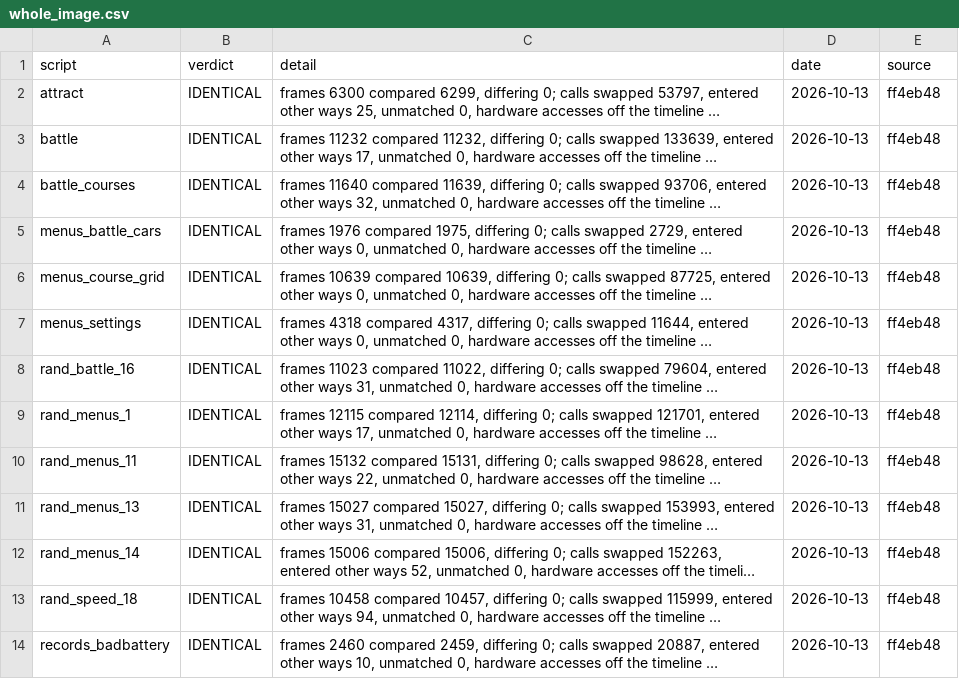
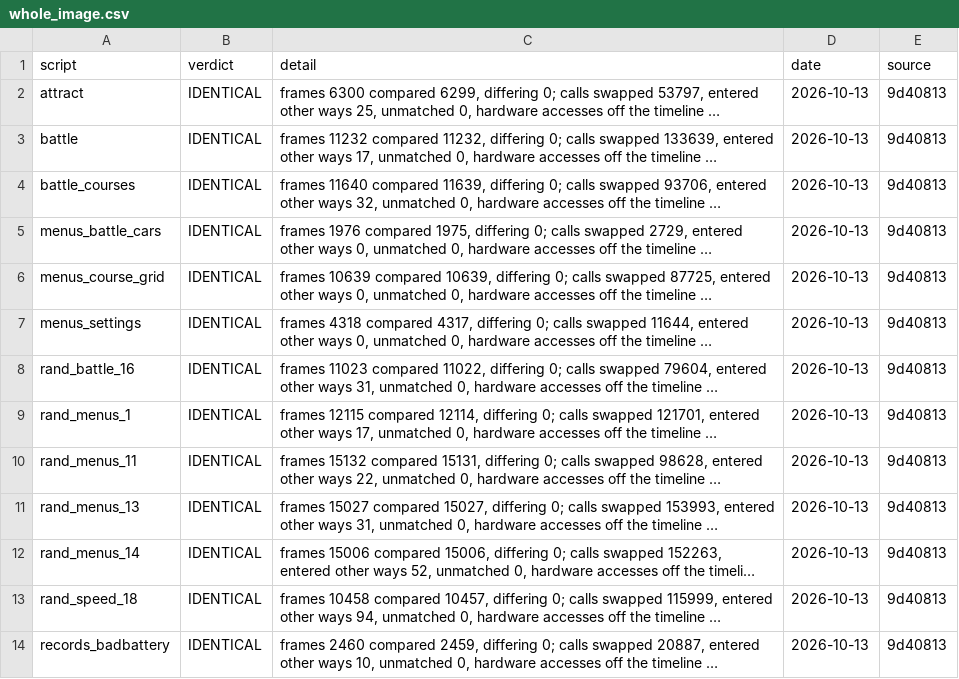
Before and after one commit to Mabec-games/Stunt-Race-FX-DECOMP, a CSV file: config/stuntracefx/whole_image.csv, drawn as a sheet; only a part is shown; long unchanged cells end in …; the diff covers the shown part only; the diff names each change by its address in the sheet, - before the commit and + after, or states it on an @@ line.

```diff
--- a/config/stuntracefx/whole_image.csv
+++ b/config/stuntracefx/whole_image.csv
-E2:E14 (source): ff4eb48
+E2:E14 (source): 9d40813
```
Also changed, not shown: 1 added row and 11 edited cells elsewhere in this file, config/stuntracefx/t3_live.csv, 2 other files.
